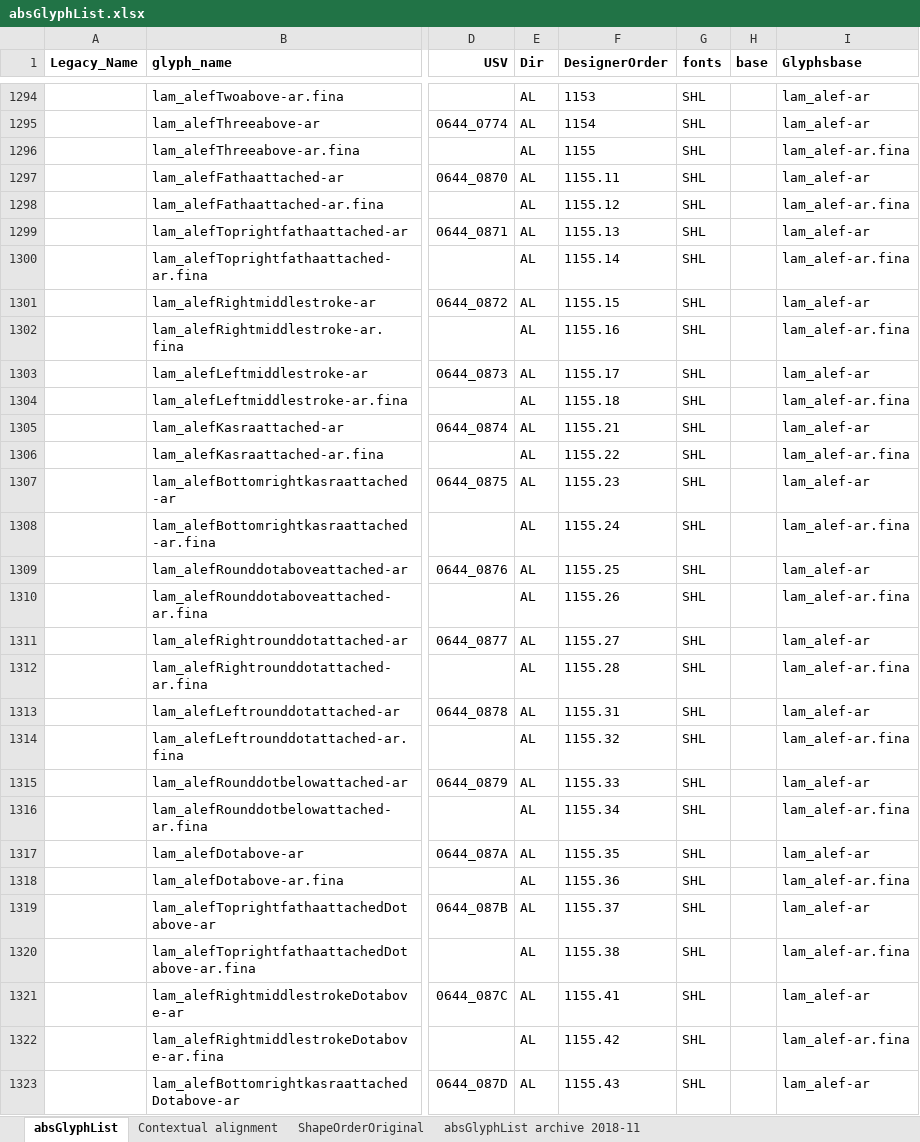
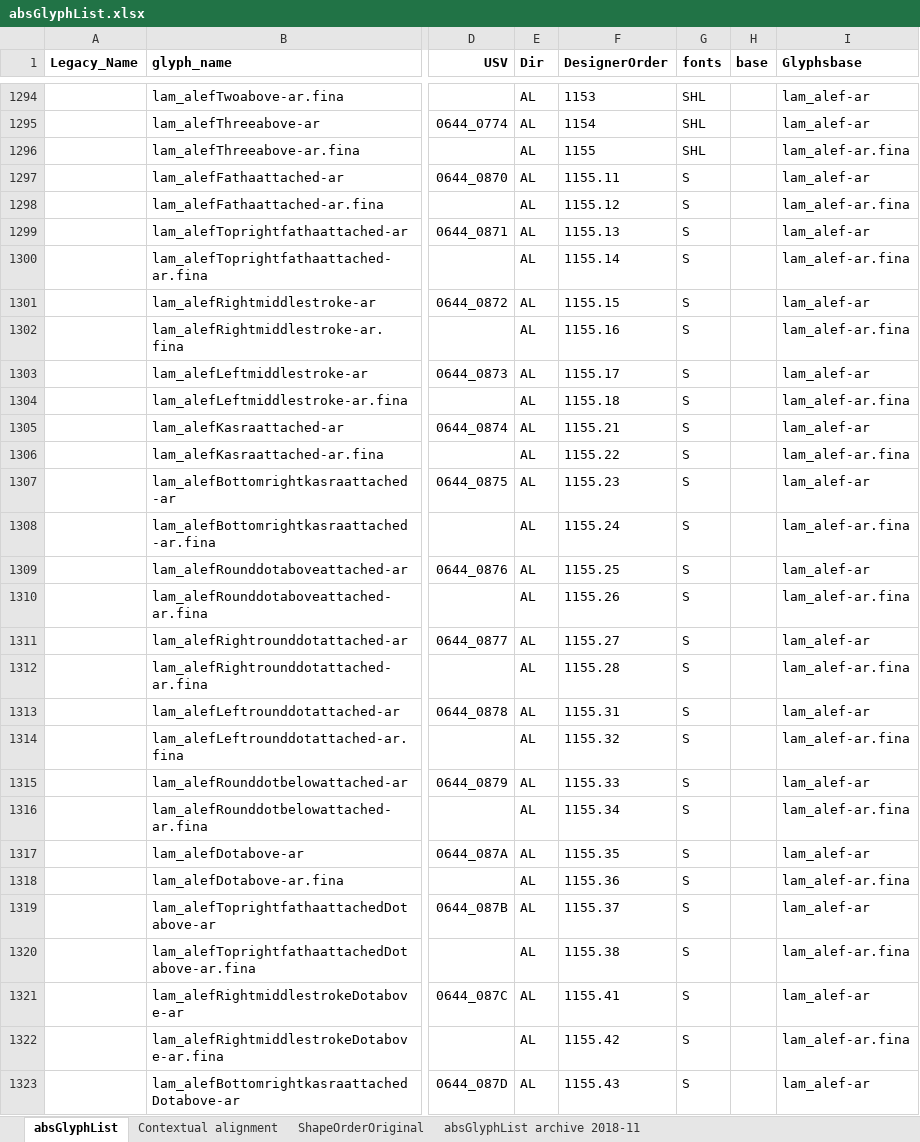
Before and after one commit to silnrsi/font-arab-tools, an Excel workbook: absGlyphList/absGlyphList.xlsx, sheet absGlyphList, drawn as a sheet; only a part is shown, gaps mark what is left out; values as stored, in another font and other column widths than the file's, no borders; charts and pictures not drawn; the diff covers the shown part only; the diff names each change by its address in the sheet, - before the commit and + after, or states it on an @@ line.

```diff
--- a/absGlyphList/absGlyphList.xlsx (sheet absGlyphList)
+++ b/absGlyphList/absGlyphList.xlsx (sheet absGlyphList)
-G1297:G1323 (fonts): SHL
+G1297:G1323 (fonts): S
```
Also changed, not shown: 10 edited cells elsewhere in this sheet, 1 other file.
